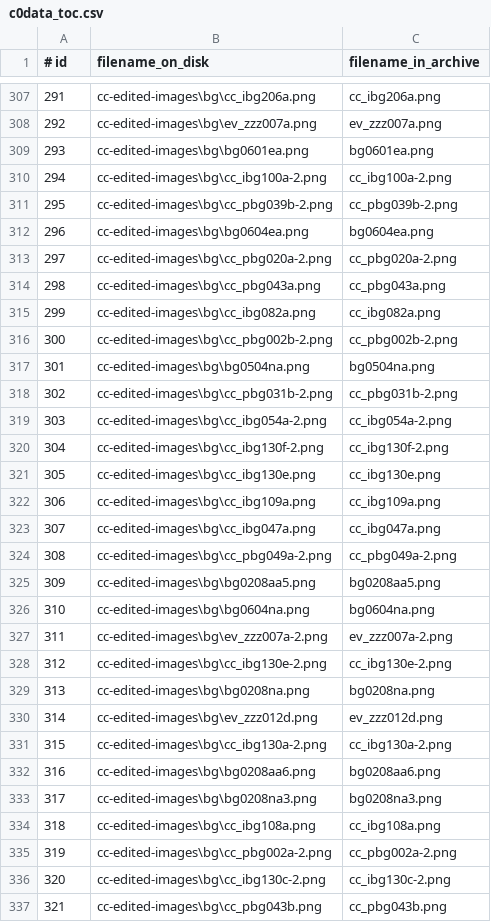
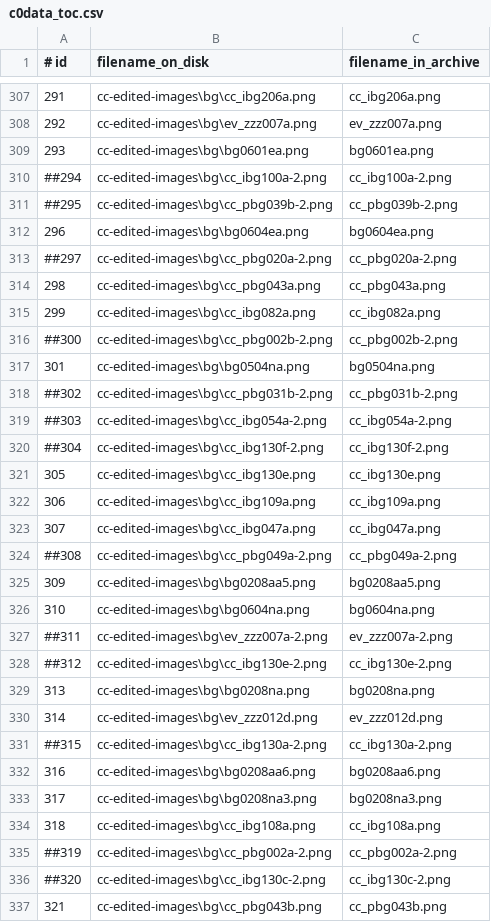
Before and after one commit to CommitteeOfZero/cc-patch, a CSV file: c0data_toc.csv, drawn as a sheet; only a part is shown, gaps mark what is left out; the diff covers the shown part only.

```diff
--- a/c0data_toc.csv
+++ b/c0data_toc.csv
@@ -309,13 +309,13 @@
 293,cc-edited-images\bg\bg0601ea.png,bg0601ea.png
-294,cc-edited-images\bg\cc_ibg100a-2.png,cc_ibg100a-2.png
-295,cc-edited-images\bg\cc_pbg039b-2.png,cc_pbg039b-2.png
+##294,cc-edited-images\bg\cc_ibg100a-2.png,cc_ibg100a-2.png
+##295,cc-edited-images\bg\cc_pbg039b-2.png,cc_pbg039b-2.png
 296,cc-edited-images\bg\bg0604ea.png,bg0604ea.png
-297,cc-edited-images\bg\cc_pbg020a-2.png,cc_pbg020a-2.png
+##297,cc-edited-images\bg\cc_pbg020a-2.png,cc_pbg020a-2.png
 298,cc-edited-images\bg\cc_pbg043a.png,cc_pbg043a.png
 299,cc-edited-images\bg\cc_ibg082a.png,cc_ibg082a.png
-300,cc-edited-images\bg\cc_pbg002b-2.png,cc_pbg002b-2.png
+##300,cc-edited-images\bg\cc_pbg002b-2.png,cc_pbg002b-2.png
 301,cc-edited-images\bg\bg0504na.png,bg0504na.png
-302,cc-edited-images\bg\cc_pbg031b-2.png,cc_pbg031b-2.png
-303,cc-edited-images\bg\cc_ibg054a-2.png,cc_ibg054a-2.png
-304,cc-edited-images\bg\cc_ibg130f-2.png,cc_ibg130f-2.png
+##302,cc-edited-images\bg\cc_pbg031b-2.png,cc_pbg031b-2.png
+##303,cc-edited-images\bg\cc_ibg054a-2.png,cc_ibg054a-2.png
+##304,cc-edited-images\bg\cc_ibg130f-2.png,cc_ibg130f-2.png
 305,cc-edited-images\bg\cc_ibg130e.png,cc_ibg130e.png
@@ -323,10 +323,10 @@
 307,cc-edited-images\bg\cc_ibg047a.png,cc_ibg047a.png
-308,cc-edited-images\bg\cc_pbg049a-2.png,cc_pbg049a-2.png
+##308,cc-edited-images\bg\cc_pbg049a-2.png,cc_pbg049a-2.png
 309,cc-edited-images\bg\bg0208aa5.png,bg0208aa5.png
 310,cc-edited-images\bg\bg0604na.png,bg0604na.png
-311,cc-edited-images\bg\ev_zzz007a-2.png,ev_zzz007a-2.png
-312,cc-edited-images\bg\cc_ibg130e-2.png,cc_ibg130e-2.png
+##311,cc-edited-images\bg\ev_zzz007a-2.png,ev_zzz007a-2.png
+##312,cc-edited-images\bg\cc_ibg130e-2.png,cc_ibg130e-2.png
 313,cc-edited-images\bg\bg0208na.png,bg0208na.png
 314,cc-edited-images\bg\ev_zzz012d.png,ev_zzz012d.png
-315,cc-edited-images\bg\cc_ibg130a-2.png,cc_ibg130a-2.png
+##315,cc-edited-images\bg\cc_ibg130a-2.png,cc_ibg130a-2.png
 316,cc-edited-images\bg\bg0208aa6.png,bg0208aa6.png
@@ -334,4 +334,4 @@
 318,cc-edited-images\bg\cc_ibg108a.png,cc_ibg108a.png
-319,cc-edited-images\bg\cc_pbg002a-2.png,cc_pbg002a-2.png
-320,cc-edited-images\bg\cc_ibg130c-2.png,cc_ibg130c-2.png
+##319,cc-edited-images\bg\cc_pbg002a-2.png,cc_pbg002a-2.png
+##320,cc-edited-images\bg\cc_ibg130c-2.png,cc_ibg130c-2.png
 321,cc-edited-images\bg\cc_pbg043b.png,cc_pbg043b.png
```
Also changed, not shown: 12 added rows and 25 edited cells elsewhere in this file, 57 other files.
